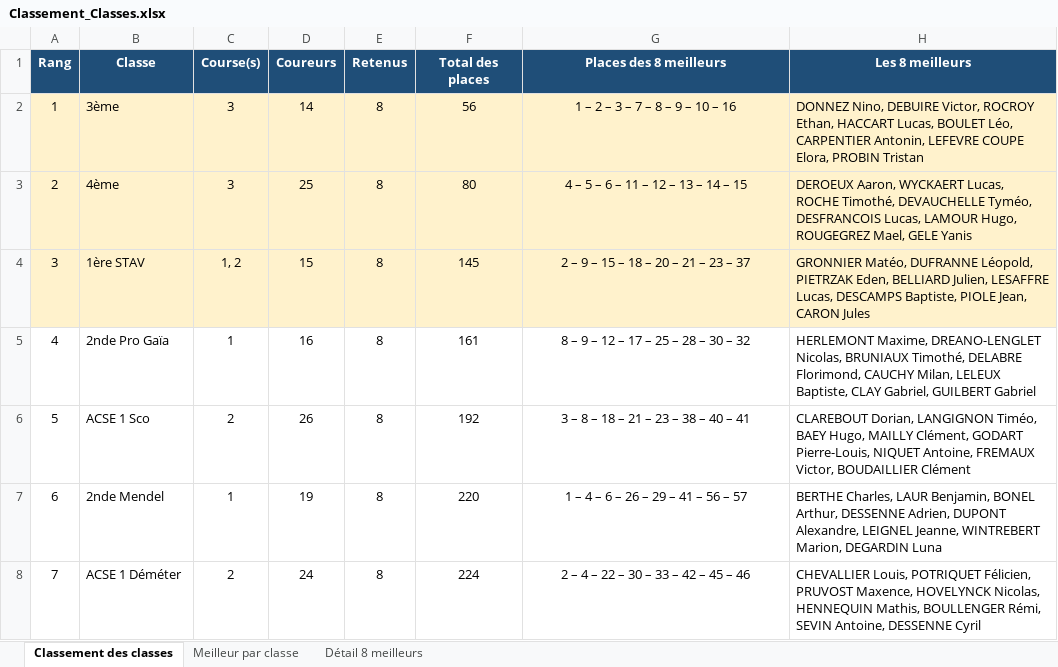
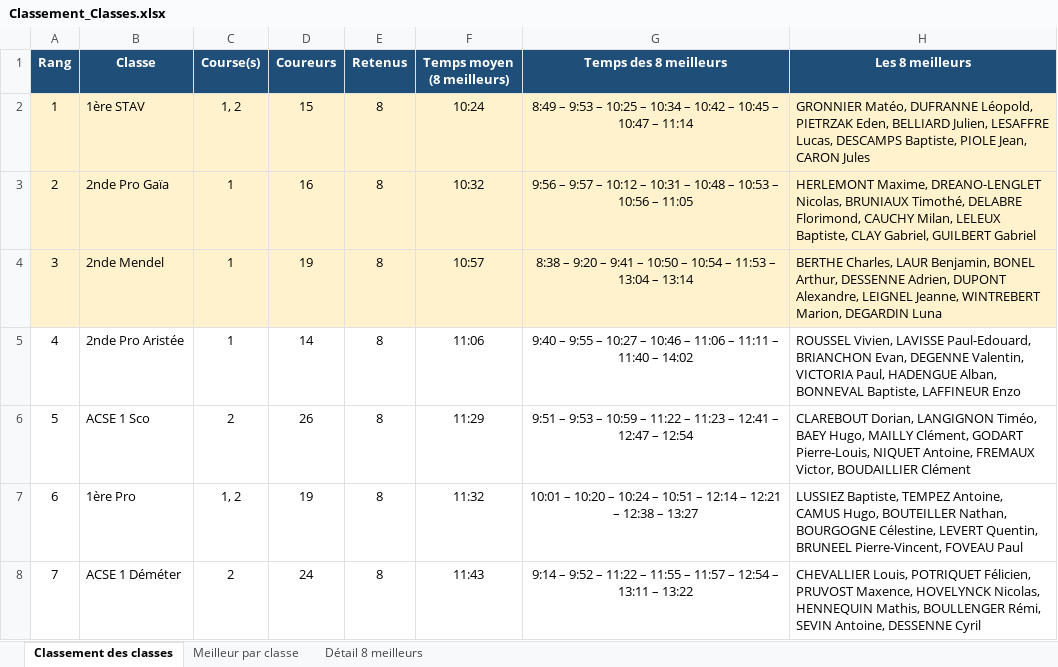
Before and after one commit to mattdbs10-a11y/maillot, an Excel workbook: Classement_Classes.xlsx, sheet Classement des classes, drawn as a sheet; only a part is shown; values as stored, in another font and other column widths than the file's, no borders; the diff covers the shown part only; the diff names each change by its address in the sheet, - before the commit and + after, or states it on an @@ line.

```diff
--- a/Classement_Classes.xlsx (sheet Classement des classes)
+++ b/Classement_Classes.xlsx (sheet Classement des classes)
-F1: Total des places
+F1: Temps moyen (8 meilleurs)
-G1: Places des 8 meilleurs
+G1: Temps des 8 meilleurs
-B2 (Classe): 3ème
+B2 (Classe): 1ère STAV
-C2 (Course(s)): 3
+C2 (Course(s)): 1, 2
-D2 (Coureurs): 14
+D2 (Coureurs): 15
-F2 (Temps moyen (8 meilleurs)): 56
+F2 (Temps moyen (8 meilleurs)): 10:24
-G2 (Temps des 8 meilleurs): 1 – 2 – 3 – 7 – 8 – 9 – 10 – 16
+G2 (Temps des 8 meilleurs): 8:49 – 9:53 – 10:25 – 10:34 – 10:42 – 10:45 – 10:47 – 11:14
-H2 (Les 8 meilleurs): DONNEZ Nino, DEBUIRE Victor, ROCROY Ethan, HACCART Lucas, BOULET Léo, CARPENTIER Antonin, LEFEVRE COUPE Elora, PROBIN Tristan
+H2 (Les 8 meilleurs): GRONNIER Matéo, DUFRANNE Léopold, PIETRZAK Eden, BELLIARD Julien, LESAFFRE Lucas, DESCAMPS Baptiste, PIOLE Jean, CARON Jules
-B3 (Classe): 4ème
+B3 (Classe): 2nde Pro Gaïa
-C3 (Course(s)): 3
+C3 (Course(s)): 1
-D3 (Coureurs): 25
+D3 (Coureurs): 16
-F3 (Temps moyen (8 meilleurs)): 80
+F3 (Temps moyen (8 meilleurs)): 10:32
-G3 (Temps des 8 meilleurs): 4 – 5 – 6 – 11 – 12 – 13 – 14 – 15
+G3 (Temps des 8 meilleurs): 9:56 – 9:57 – 10:12 – 10:31 – 10:48 – 10:53 – 10:56 – 11:05
-H3 (Les 8 meilleurs): DEROEUX Aaron, WYCKAERT Lucas, ROCHE Timothé, DEVAUCHELLE Tyméo, DESFRANCOIS Lucas, LAMOUR Hugo, ROUGEGREZ Mael, GELE Yanis
+H3 (Les 8 meilleurs): HERLEMONT Maxime, DREANO-LENGLET Nicolas, BRUNIAUX Timothé, DELABRE Florimond, CAUCHY Milan, LELEUX Baptiste, CLAY Gabriel, GUILBERT Gabriel
-B4 (Classe): 1ère STAV
+B4 (Classe): 2nde Mendel
-C4 (Course(s)): 1, 2
+C4 (Course(s)): 1
-D4 (Coureurs): 15
+D4 (Coureurs): 19
-F4 (Temps moyen (8 meilleurs)): 145
+F4 (Temps moyen (8 meilleurs)): 10:57
-G4 (Temps des 8 meilleurs): 2 – 9 – 15 – 18 – 20 – 21 – 23 – 37
+G4 (Temps des 8 meilleurs): 8:38 – 9:20 – 9:41 – 10:50 – 10:54 – 11:53 – 13:04 – 13:14
-H4 (Les 8 meilleurs): GRONNIER Matéo, DUFRANNE Léopold, PIETRZAK Eden, BELLIARD Julien, LESAFFRE Lucas, DESCAMPS Baptiste, PIOLE Jean, CARON Jules
+H4 (Les 8 meilleurs): BERTHE Charles, LAUR Benjamin, BONEL Arthur, DESSENNE Adrien, DUPONT Alexandre, LEIGNEL Jeanne, WINTREBERT Marion, DEGARDIN Luna
-B5 (Classe): 2nde Pro Gaïa
+B5 (Classe): 2nde Pro Aristée
-D5 (Coureurs): 16
+D5 (Coureurs): 14
-F5 (Temps moyen (8 meilleurs)): 161
+F5 (Temps moyen (8 meilleurs)): 11:06
-G5 (Temps des 8 meilleurs): 8 – 9 – 12 – 17 – 25 – 28 – 30 – 32
+G5 (Temps des 8 meilleurs): 9:40 – 9:55 – 10:27 – 10:46 – 11:06 – 11:11 – 11:40 – 14:02
-H5 (Les 8 meilleurs): HERLEMONT Maxime, DREANO-LENGLET Nicolas, BRUNIAUX Timothé, DELABRE Florimond, CAUCHY Milan, LELEUX Baptiste, CLAY Gabriel, GUILBERT Gabriel
+H5 (Les 8 meilleurs): ROUSSEL Vivien, LAVISSE Paul-Edouard, BRIANCHON Evan, DEGENNE Valentin, VICTORIA Paul, HADENGUE Alban, BONNEVAL Baptiste, LAFFINEUR Enzo
-F6 (Temps moyen (8 meilleurs)): 192
+F6 (Temps moyen (8 meilleurs)): 11:29
-G6 (Temps des 8 meilleurs): 3 – 8 – 18 – 21 – 23 – 38 – 40 – 41
+G6 (Temps des 8 meilleurs): 9:51 – 9:53 – 10:59 – 11:22 – 11:23 – 12:41 – 12:47 – 12:54
-B7 (Classe): 2nde Mendel
+B7 (Classe): 1ère Pro
-C7 (Course(s)): 1
+C7 (Course(s)): 1, 2
-F7 (Temps moyen (8 meilleurs)): 220
+F7 (Temps moyen (8 meilleurs)): 11:32
-G7 (Temps des 8 meilleurs): 1 – 4 – 6 – 26 – 29 – 41 – 56 – 57
+G7 (Temps des 8 meilleurs): 10:01 – 10:20 – 10:24 – 10:51 – 12:14 – 12:21 – 12:38 – 13:27
-H7 (Les 8 meilleurs): BERTHE Charles, LAUR Benjamin, BONEL Arthur, DESSENNE Adrien, DUPONT Alexandre, LEIGNEL Jeanne, WINTREBERT Marion, DEGARDIN Luna
+H7 (Les 8 meilleurs): LUSSIEZ Baptiste, TEMPEZ Antoine, CAMUS Hugo, BOUTEILLER Nathan, BOURGOGNE Célestine, LEVERT Quentin, BRUNEEL Pierre-Vincent, FOVEAU Paul
-F8 (Temps moyen (8 meilleurs)): 224
+F8 (Temps moyen (8 meilleurs)): 11:43
-G8 (Temps des 8 meilleurs): 2 – 4 – 22 – 30 – 33 – 42 – 45 – 46
+G8 (Temps des 8 meilleurs): 9:14 – 9:52 – 11:22 – 11:55 – 11:57 – 12:54 – 13:11 – 13:22
```
Also changed, not shown: 53 edited cells elsewhere in this sheet, sheet Détail 8 meilleurs, sheet Meilleur par classe.
